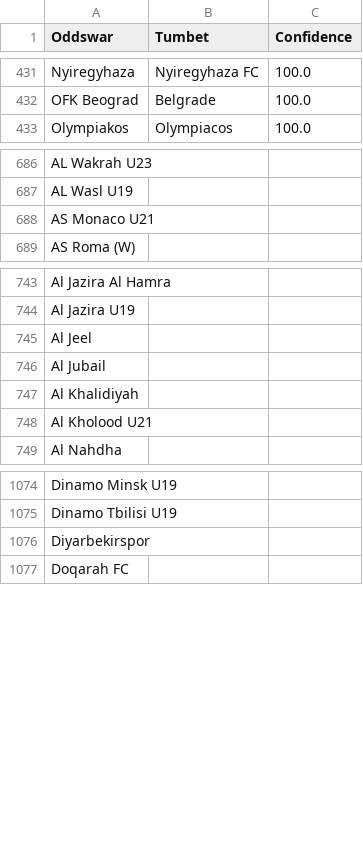
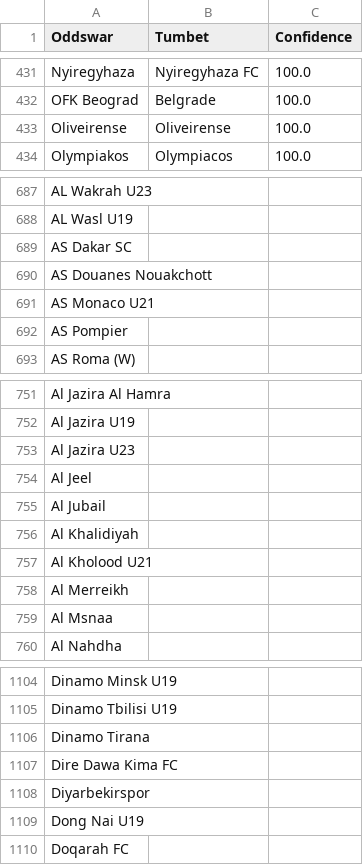
Before and after one commit to battalboy/harbi, a CSV file: tumbet_matches.csv, drawn as a sheet; only a part is shown, gaps mark what is left out; the diff covers the shown part only.

```diff
--- a/tumbet_matches.csv
+++ b/tumbet_matches.csv
@@ -432,2 +432,3 @@ Nyiregyhaza,Nyiregyhaza FC,100.0
 OFK Beograd,Belgrade,100.0
+Oliveirense,Oliveirense,100.0
 Olympiakos,Olympiacos,100.0
@@ -687,3 +688,6 @@ AL Wakrah U23,,
 AL Wasl U19,,
+AS Dakar SC,,
+AS Douanes Nouakchott,,
 AS Monaco U21,,
+AS Pompier,,
 AS Roma (W),,
@@ -744,2 +752,3 @@ Al Jazira Al Hamra,,
 Al Jazira U19,,
+Al Jazira U23,,
 Al Jeel,,
@@ -748,2 +757,4 @@ Al Khalidiyah,,
 Al Kholood U21,,
+Al Merreikh,,
+Al Msnaa,,
 Al Nahdha,,
@@ -1075,3 +1105,6 @@ Dinamo Minsk U19,,
 Dinamo Tbilisi U19,,
+Dinamo Tirana,,
+Dire Dawa Kima FC,,
 Diyarbekirspor,,
+Dong Nai U19,,
 Doqarah FC,,
```
Also changed, not shown: 57 added rows elsewhere in this file, roobet_matches.csv, stoiximan_matches.csv, 16 other files.
